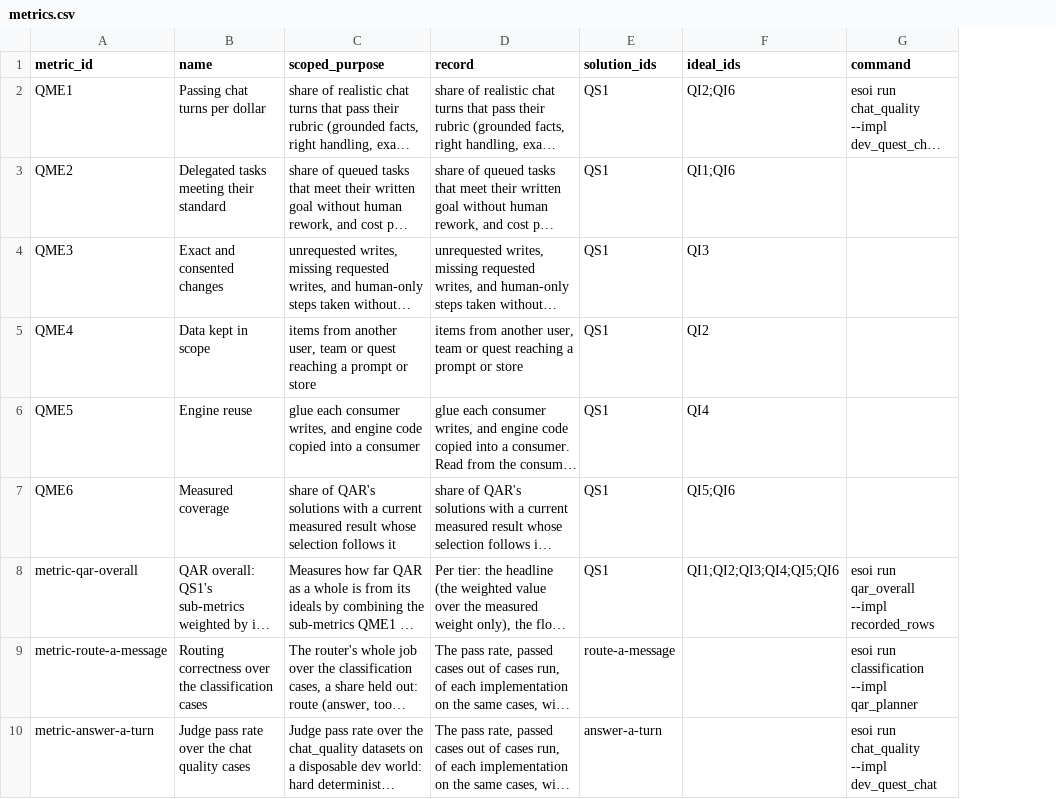
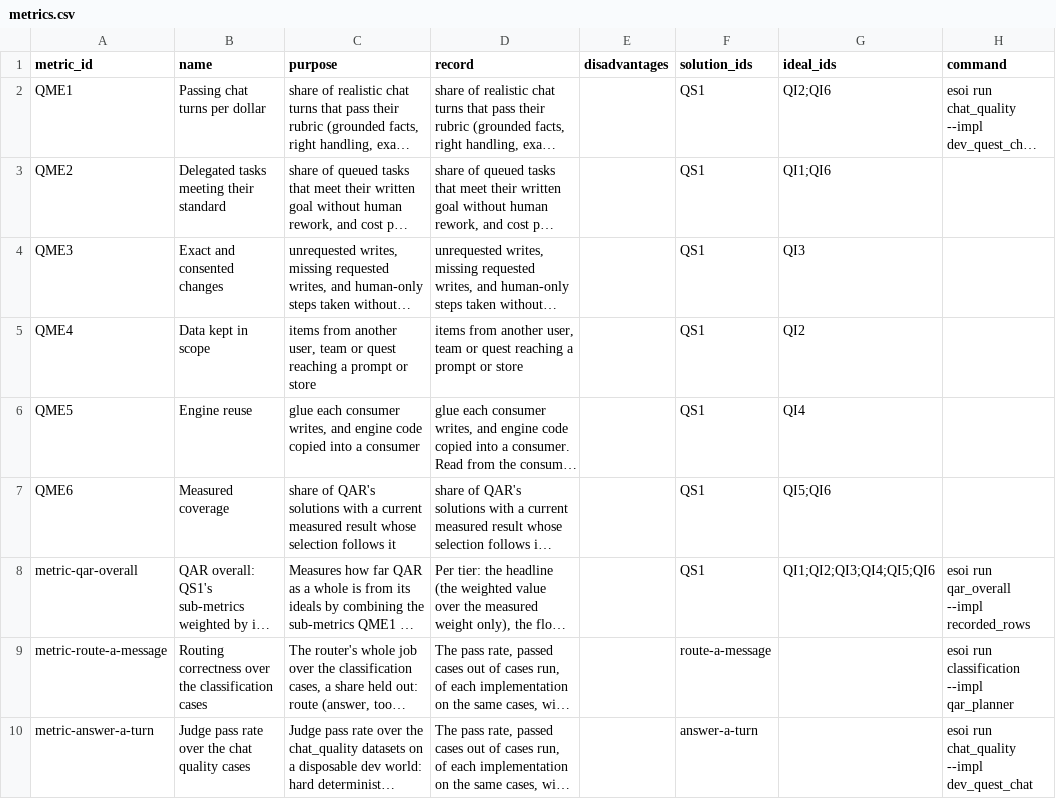
Before and after one commit to SpiritualData/quest-ai-runner, a CSV file: esoi/metrics.csv, drawn as a sheet; only a part is shown; long unchanged cells end in …; the diff covers the shown part only; the diff names each change by its address in the sheet, - before the commit and + after, or states it on an @@ line.

```diff
--- a/esoi/metrics.csv
+++ b/esoi/metrics.csv
+column E (disadvantages), empty
-C1: scoped_purpose
+C1: purpose
```
Also changed, not shown: 3 edited cells elsewhere in this file, esoi/solutions.csv, esoi/tracker/metrics.csv, 5 other files.
